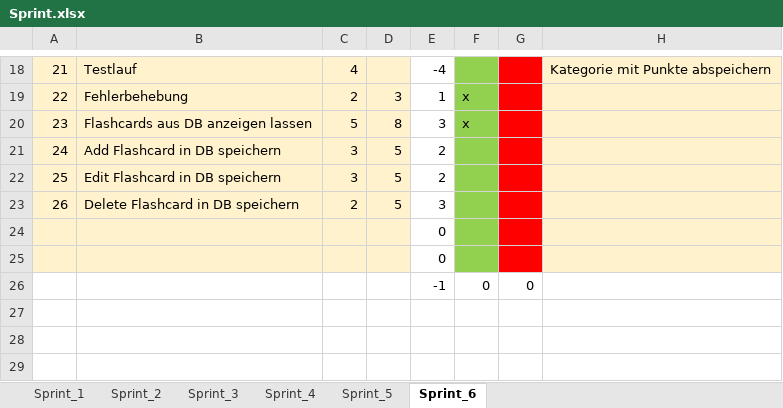
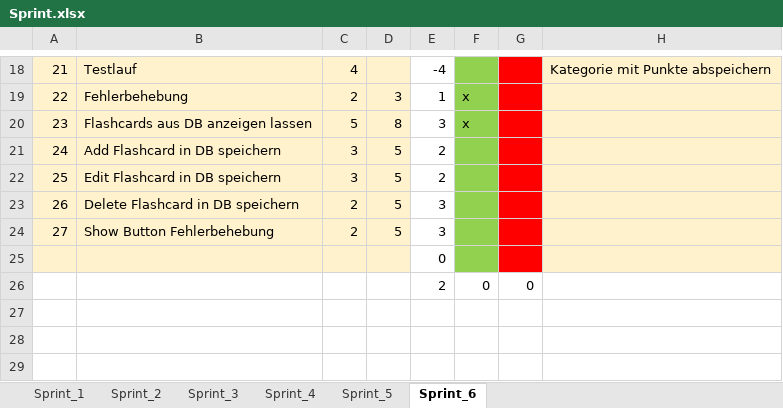
Before and after one commit to Alaskiara/FlashLearn, an Excel workbook: Sprint.xlsx, sheet Sprint_6, drawn as a sheet; only a part is shown, gaps mark what is left out; values as stored, in another font and other column widths than the file's, no borders; removed rows and columns are numbered as before the commit, all else as after; the diff names each change by its address in the sheet, - before the commit and + after, or states it on an @@ line.

Commit message:
Show Button Fehlerbehebung

```diff
--- a/Sprint.xlsx (sheet Sprint_6)
+++ b/Sprint.xlsx (sheet Sprint_6)
+row 24: 27 | Show Button Fehlerbehebung | 2 | 5 | 3
-row 25:  |  |  |  | 0
-E26: -1
+E26: 2
```
Also changed, not shown: formulas that keep their value, 2 other files.
